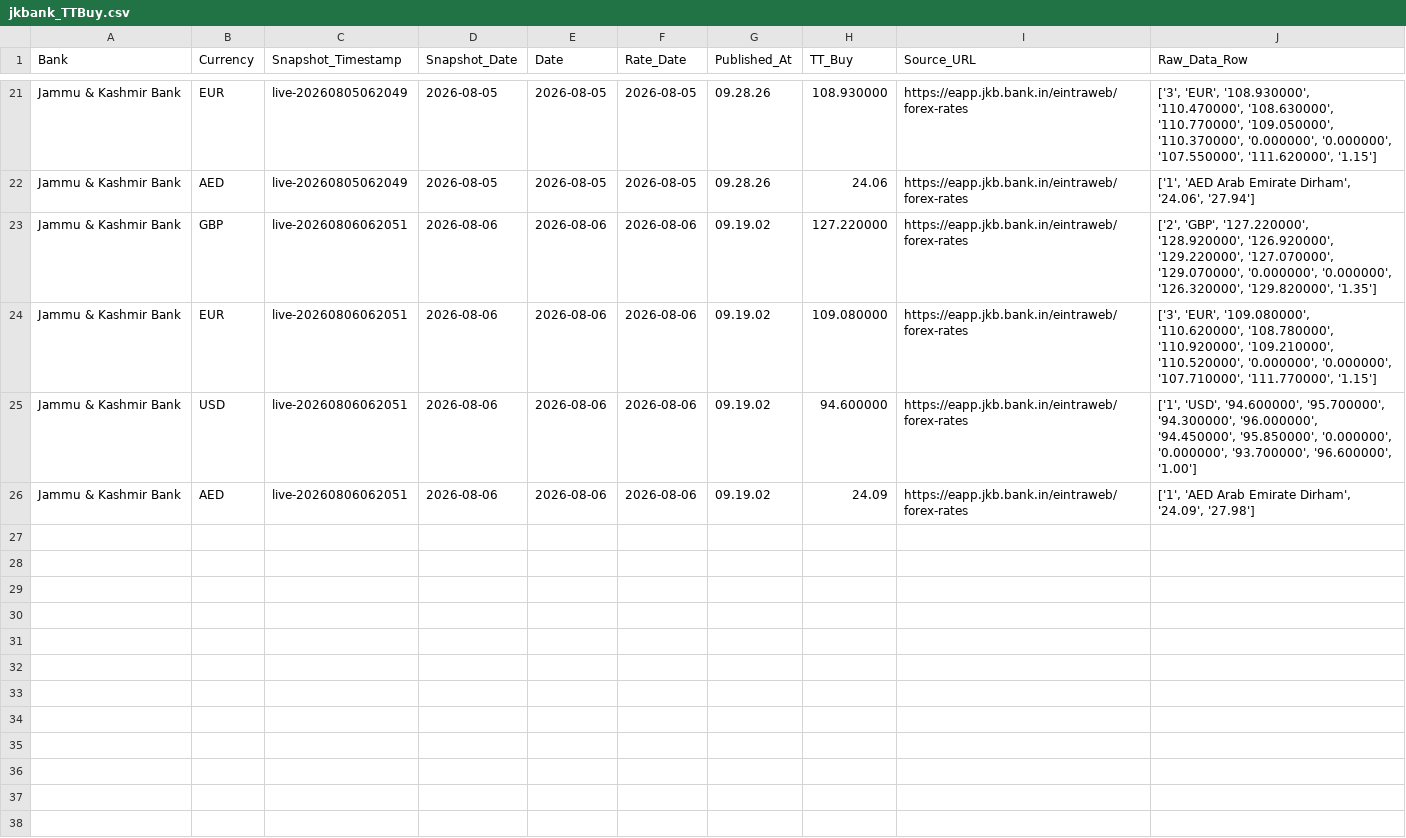
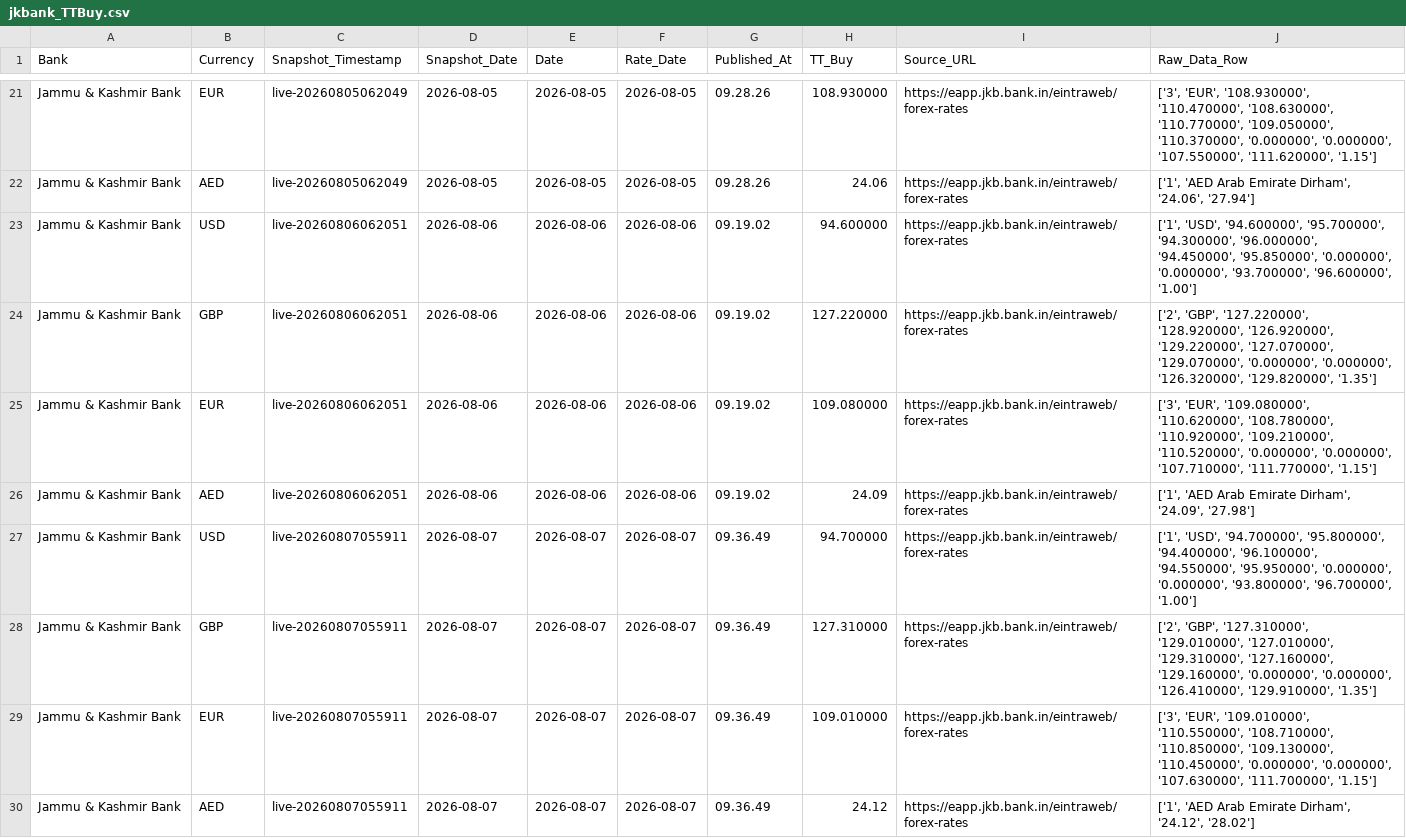
Before and after one commit to RakshithNM/ttbuy-dashboard, a CSV file: data/jkbank_TTBuy.csv, drawn as a sheet; only a part is shown, gaps mark what is left out.

```diff
--- a/data/jkbank_TTBuy.csv
+++ b/data/jkbank_TTBuy.csv
@@ -22,5 +22,9 @@ Jammu & Kashmir Bank,EUR,live-20260805062049,2026-08-05,2026-08-05,2026-08-05,09
 Jammu & Kashmir Bank,AED,live-20260805062049,2026-08-05,2026-08-05,2026-08-05,09.28.26,24.06,https://eapp.jkb.bank.in/eintraweb/forex-rates,"['1', 'AED Arab Emirate Dirham', '24.06', '27.94']"
+Jammu & Kashmir Bank,USD,live-20260806062051,2026-08-06,2026-08-06,2026-08-06,09.19.02,94.600000,https://eapp.jkb.bank.in/eintraweb/forex-rates,"['1', 'USD', '94.600000', '95.700000', '94.300000', '96.000000', '94.450000', '95.850000', '0.000000', '0.000000', '93.700000', '96.600000', '1.00']"
 Jammu & Kashmir Bank,GBP,live-20260806062051,2026-08-06,2026-08-06,2026-08-06,09.19.02,127.220000,https://eapp.jkb.bank.in/eintraweb/forex-rates,"['2', 'GBP', '127.220000', '128.920000', '126.920000', '129.220000', '127.070000', '129.070000', '0.000000', '0.000000', '126.320000', '129.820000', '1.35']"
 Jammu & Kashmir Bank,EUR,live-20260806062051,2026-08-06,2026-08-06,2026-08-06,09.19.02,109.080000,https://eapp.jkb.bank.in/eintraweb/forex-rates,"['3', 'EUR', '109.080000', '110.620000', '108.780000', '110.920000', '109.210000', '110.520000', '0.000000', '0.000000', '107.710000', '111.770000', '1.15']"
-Jammu & Kashmir Bank,USD,live-20260806062051,2026-08-06,2026-08-06,2026-08-06,09.19.02,94.600000,https://eapp.jkb.bank.in/eintraweb/forex-rates,"['1', 'USD', '94.600000', '95.700000', '94.300000', '96.000000', '94.450000', '95.850000', '0.000000', '0.000000', '93.700000', '96.600000', '1.00']"
 Jammu & Kashmir Bank,AED,live-20260806062051,2026-08-06,2026-08-06,2026-08-06,09.19.02,24.09,https://eapp.jkb.bank.in/eintraweb/forex-rates,"['1', 'AED Arab Emirate Dirham', '24.09', '27.98']"
+Jammu & Kashmir Bank,USD,live-20260807055911,2026-08-07,2026-08-07,2026-08-07,09.36.49,94.700000,https://eapp.jkb.bank.in/eintraweb/forex-rates,"['1', 'USD', '94.700000', '95.800000', '94.400000', '96.100000', '94.550000', '95.950000', '0.000000', '0.000000', '93.800000', '96.700000', '1.00']"
+Jammu & Kashmir Bank,GBP,live-20260807055911,2026-08-07,2026-08-07,2026-08-07,09.36.49,127.310000,https://eapp.jkb.bank.in/eintraweb/forex-rates,"['2', 'GBP', '127.310000', '129.010000', '127.010000', '129.310000', '127.160000', '129.160000', '0.000000', '0.000000', '126.410000', '129.910000', '1.35']"
+Jammu & Kashmir Bank,EUR,live-20260807055911,2026-08-07,2026-08-07,2026-08-07,09.36.49,109.010000,https://eapp.jkb.bank.in/eintraweb/forex-rates,"['3', 'EUR', '109.010000', '110.550000', '108.710000', '110.850000', '109.130000', '110.450000', '0.000000', '0.000000', '107.630000', '111.700000', '1.15']"
+Jammu & Kashmir Bank,AED,live-20260807055911,2026-08-07,2026-08-07,2026-08-07,09.36.49,24.12,https://eapp.jkb.bank.in/eintraweb/forex-rates,"['1', 'AED Arab Emirate Dirham', '24.12', '28.02']"
```
Also changed, not shown: data/axis_TTBuy.csv, data/hdfc_TTBuy.csv, 24 other files.
